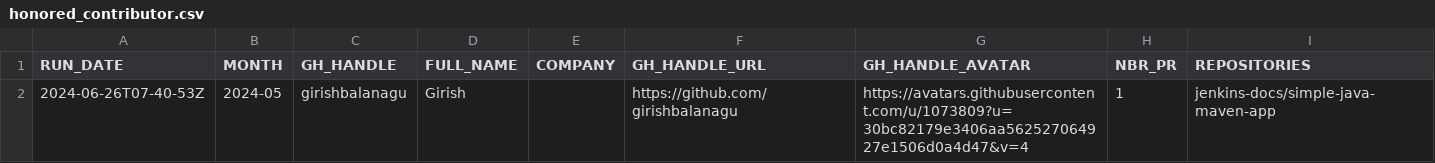
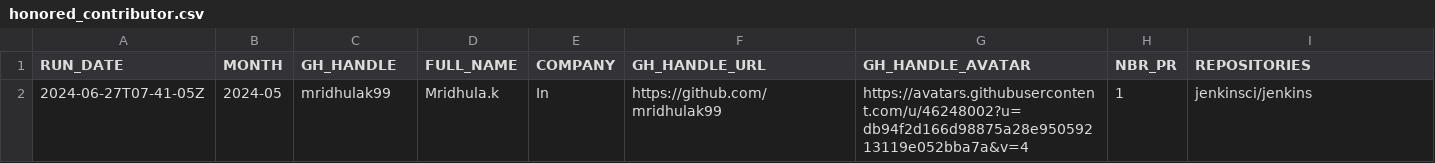
Before and after one commit to jmMeessen/jenkins-contribution-stats, a CSV file: data/honored_contributor.csv, drawn as a sheet; removed rows and columns are numbered as before the commit, all else as after; the diff names each change by its address in the sheet, - before the commit and + after, or states it on an @@ line.

```diff
--- a/data/honored_contributor.csv
+++ b/data/honored_contributor.csv
-row 2: 2024-06-26T07-40-53Z | 2024-05 | girishbalanagu | Girish |  | https://github.com/girishbalanagu | https://avatars.githubusercontent.com/u/1073809?u=30bc82179e3406aa562527064927e1506d0a4d47&v=4 | 1 | jenkins-docs/simple-java-maven-app
+row 2: 2024-06-27T07-41-05Z | 2024-05 | mridhulak99 | Mridhula.k | In | https://github.com/mridhulak99 | https://avatars.githubusercontent.com/u/46248002?u=db94f2d166d98875a28e95059213119e052bba7a&v=4 | 1 | jenkinsci/jenkins
```
